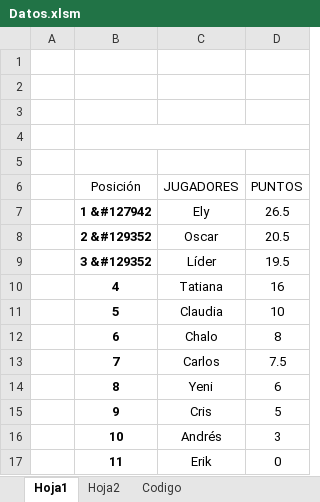
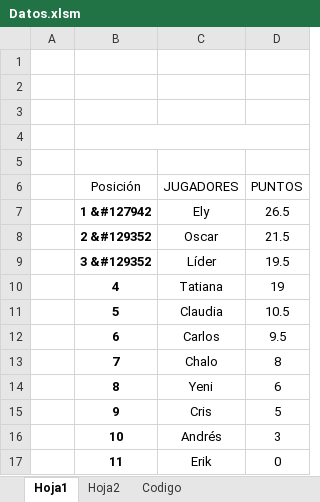
Before and after one commit to diacono81/WebLUdo, an Excel workbook: Datos.xlsm, sheet Hoja1, drawn as a sheet; values as stored, in another font and other column widths than the file's, no borders; charts and pictures and table styles not drawn; the diff names each change by its address in the sheet, - before the commit and + after, or states it on an @@ line.

```diff
--- a/Datos.xlsm (sheet Hoja1)
+++ b/Datos.xlsm (sheet Hoja1)
-D8 (PUNTOS): 20.5
+D8 (PUNTOS): 21.5
-D10 (PUNTOS): 16
+D10 (PUNTOS): 19
-D11 (PUNTOS): 10
+D11 (PUNTOS): 10.5
-C12 (JUGADORES): Chalo
+C12 (JUGADORES): Carlos
-D12 (PUNTOS): 8
+D12 (PUNTOS): 9.5
-C13 (JUGADORES): Carlos
+C13 (JUGADORES): Chalo
-D13 (PUNTOS): 7.5
+D13 (PUNTOS): 8
```
Also changed, not shown: sheet Codigo, 1 other file.
